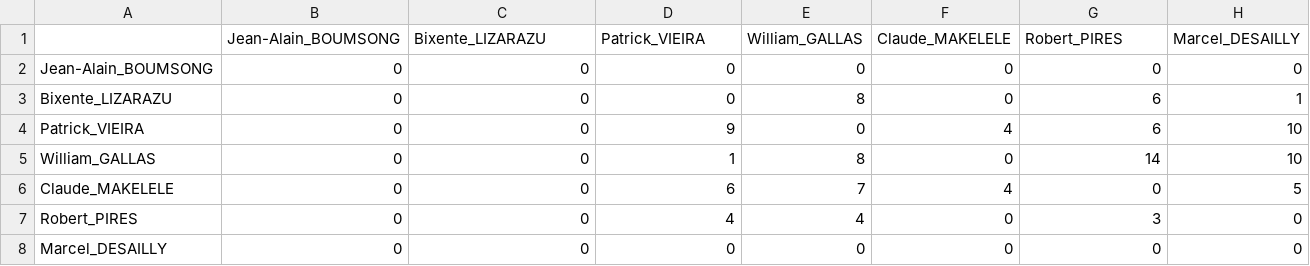
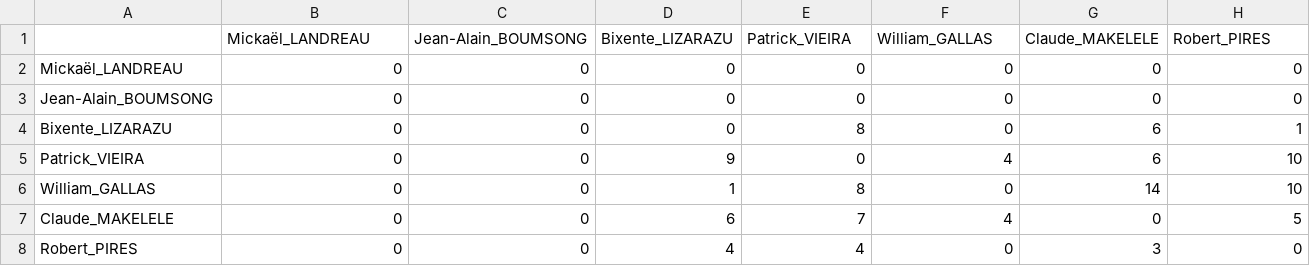
Before and after one commit to JJ/mascara-pass-it-around, a CSV file: data/francia.dl.csv, drawn as a sheet; only a part is shown; the shorter side is filled out with more unchanged rows; removed rows and columns are numbered as before the commit, all else as after; rows hold the shown columns only; the diff names each change by its address in the sheet, - before the commit and + after, or states it on an @@ line.

```diff
--- a/data/francia.dl.csv
+++ b/data/francia.dl.csv
-row 1:  | Jean-Alain_BOUMSONG | Bixente_LIZARAZU | Patrick_VIEIRA | William_GALLAS | Claude_MAKELELE | Robert_PIRES | Marcel_DESAILLY
+row 1:  | Mickaël_LANDREAU | Jean-Alain_BOUMSONG | Bixente_LIZARAZU | Patrick_VIEIRA | William_GALLAS | Claude_MAKELELE | Robert_PIRES
+row 2: Mickaël_LANDREAU | 0 | 0 | 0 | 0 | 0 | 0 | 0
```
Also changed, not shown: data/bulgaria.dl.csv, data/dinamarca.dl.csv, 13 other files.
